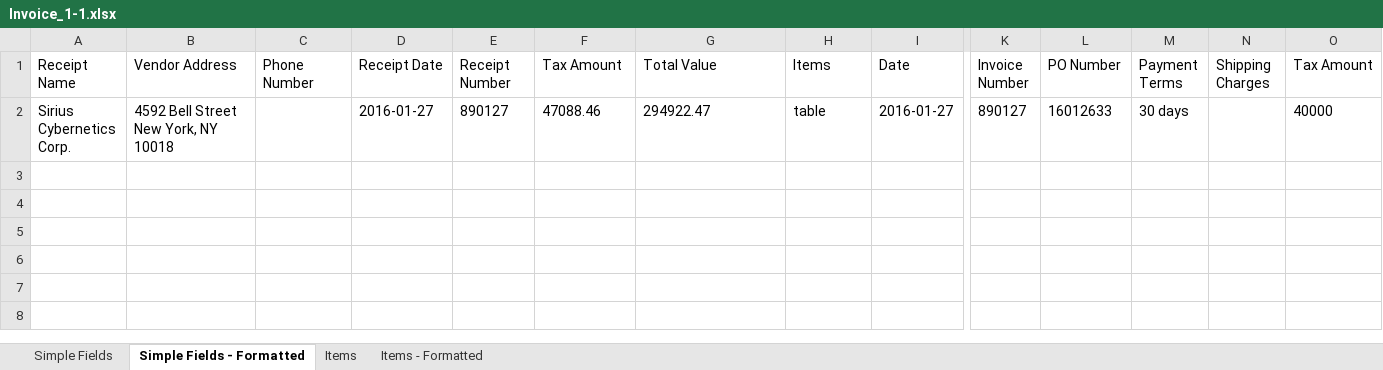
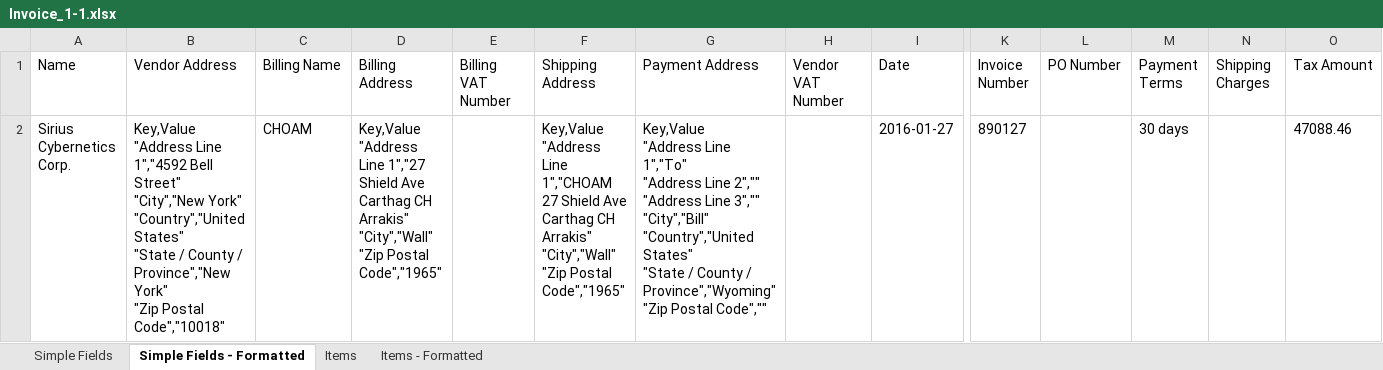
Before and after one commit to Samuca47prog/DocumentUnderstandingProcess_Enhenced, an Excel workbook: Data/Exports/Invoice_1-1.xlsx, sheet Simple Fields - Formatted, drawn as a sheet; only a part is shown, gaps mark what is left out; values as stored, in another font and other column widths than the file's, no borders; ↵ is a line break in a cell; the diff names each change by its address in the sheet, - before the commit and + after, or states it on an @@ line.

Commit message:
Tested changing null values

```diff
--- a/Data/Exports/Invoice_1-1.xlsx (sheet Simple Fields - Formatted)
+++ b/Data/Exports/Invoice_1-1.xlsx (sheet Simple Fields - Formatted)
-A1: Receipt Name
+A1: Name
-C1: Phone Number
+C1: Billing Name
-D1: Receipt Date
+D1: Billing Address
-E1: Receipt Number
+E1: Billing VAT Number
-F1: Tax Amount
+F1: Shipping Address
-G1: Total Value
+G1: Payment Address
-H1: Items
+H1: Vendor VAT Number
-B2 (Vendor Address): 4592 Bell Street New York, NY 10018
+B2 (Vendor Address): Key,Value ↵ "Address Line 1","4592 Bell Street" ↵ "City","New York" ↵ "Country","United States" ↵ "State / County / Province","New York" ↵ "Zip Postal Code","10018"
-C2 (Billing Name): (empty)
+C2 (Billing Name): CHOAM
-D2 (Billing Address): 2016-01-27
+D2 (Billing Address): Key,Value ↵ "Address Line 1","27 Shield Ave Carthag CH Arrakis" ↵ "City","Wall" ↵ "Zip Postal Code","1965"
-E2 (Billing VAT Number): 890127
+E2 (Billing VAT Number): (empty)
-F2 (Shipping Address): 47088.46
+F2 (Shipping Address): Key,Value ↵ "Address Line 1","CHOAM 27 Shield Ave Carthag CH Arrakis" ↵ "City","Wall" ↵ "Zip Postal Code","1965"
-G2 (Payment Address): 294922.47
+G2 (Payment Address): Key,Value ↵ "Address Line 1","To" ↵ "Address Line 2","" ↵ "Address Line 3","" ↵ "City","Bill" ↵ "Country","United States" ↵ "State / County / Province","Wyoming" ↵ "Zip Postal Code",""
-H2 (Vendor VAT Number): table
+H2 (Vendor VAT Number): (empty)
-L2 (PO Number): 16012633
+L2 (PO Number): (empty)
-O2 (Tax Amount): 40000
+O2 (Tax Amount): 47088.46
```
Also changed, not shown: sheet Items, sheet Items - Formatted, sheet Simple Fields, 7 other files.
